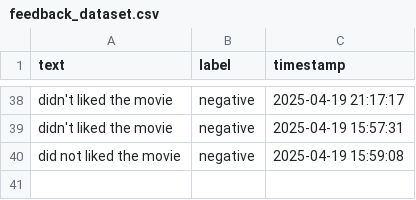
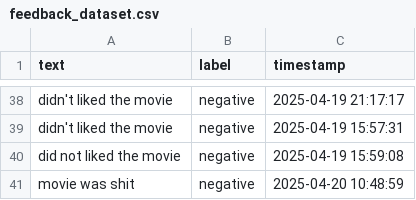
Before and after one commit to Private-Fox7/Sentiment-Analysis-App, a CSV file: feedback_dataset.csv, drawn as a sheet; only a part is shown, gaps mark what is left out; the diff names each change by its address in the sheet, - before the commit and + after, or states it on an @@ line.

Commit message:
Update feedback data - 2025-04-20 10:49:00

```diff
--- a/feedback_dataset.csv
+++ b/feedback_dataset.csv
+row 41: movie was shit | negative | 2025-04-20 10:48:59
```
